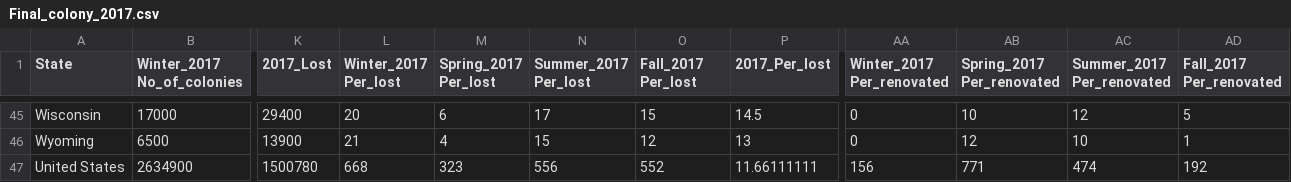
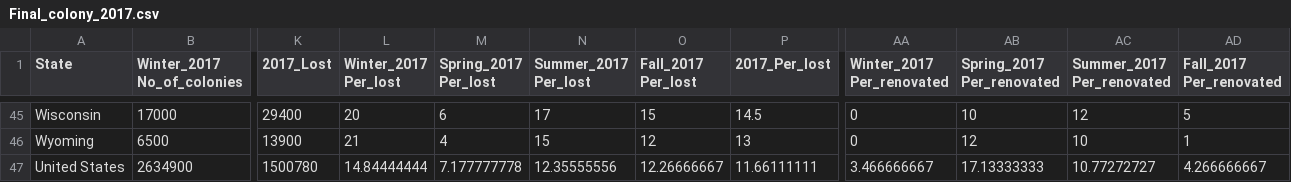
Before and after one commit to CamillaBahr/Final-Project, a CSV file: Cammi's work/Final_colony_2017.csv, drawn as a sheet; only a part is shown, gaps mark what is left out; the diff names each change by its address in the sheet, - before the commit and + after, or states it on an @@ line.

```diff
--- a/Cammi's work/Final_colony_2017.csv
+++ b/Cammi's work/Final_colony_2017.csv
-L47 (Winter_2017 Per_lost): 668
+L47 (Winter_2017 Per_lost): 14.84444444
-M47 (Spring_2017 Per_lost): 323
+M47 (Spring_2017 Per_lost): 7.177777778
-N47 (Summer_2017 Per_lost): 556
+N47 (Summer_2017 Per_lost): 12.35555556
-O47 (Fall_2017 Per_lost): 552
+O47 (Fall_2017 Per_lost): 12.26666667
-AA47 (Winter_2017 Per_renovated): 156
+AA47 (Winter_2017 Per_renovated): 3.466666667
-AB47 (Spring_2017 Per_renovated): 771
+AB47 (Spring_2017 Per_renovated): 17.13333333
-AC47 (Summer_2017 Per_renovated): 474
+AC47 (Summer_2017 Per_renovated): 10.77272727
-AD47 (Fall_2017 Per_renovated): 192
+AD47 (Fall_2017 Per_renovated): 4.266666667
```
Also changed, not shown: Cammi's work/Final_Colony_2016.csv, Cammi's work/Final_colony_2018.csv.
